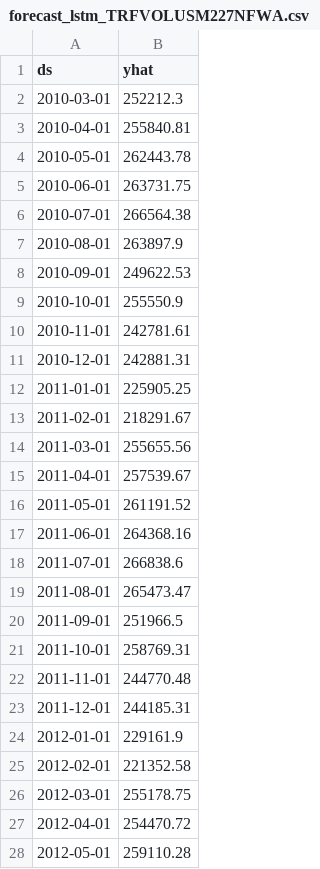
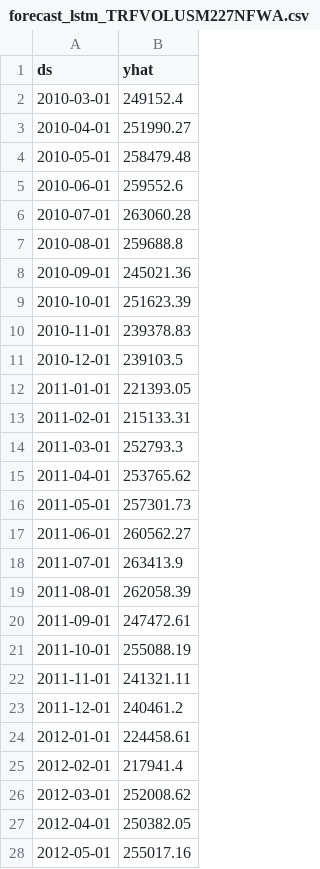
Before and after one commit to Raed-Bourouis/MLEASE, a CSV file: Training/forecast_lstm_TRFVOLUSM227NFWA.csv, drawn as a sheet; only a part is shown; the diff covers the shown part only.

```diff
--- a/Training/forecast_lstm_TRFVOLUSM227NFWA.csv
+++ b/Training/forecast_lstm_TRFVOLUSM227NFWA.csv
@@ -1,28 +1,28 @@
 ds,yhat
-2010-03-01,252212.3
-2010-04-01,255840.81
-2010-05-01,262443.78
-2010-06-01,263731.75
-2010-07-01,266564.38
-2010-08-01,263897.9
-2010-09-01,249622.53
-2010-10-01,255550.9
-2010-11-01,242781.61
-2010-12-01,242881.31
-2011-01-01,225905.25
-2011-02-01,218291.67
-2011-03-01,255655.56
-2011-04-01,257539.67
-2011-05-01,261191.52
-2011-06-01,264368.16
-2011-07-01,266838.6
-2011-08-01,265473.47
-2011-09-01,251966.5
-2011-10-01,258769.31
-2011-11-01,244770.48
-2011-12-01,244185.31
-2012-01-01,229161.9
-2012-02-01,221352.58
-2012-03-01,255178.75
-2012-04-01,254470.72
-2012-05-01,259110.28
+2010-03-01,249152.4
+2010-04-01,251990.27
+2010-05-01,258479.48
+2010-06-01,259552.6
+2010-07-01,263060.28
+2010-08-01,259688.8
+2010-09-01,245021.36
+2010-10-01,251623.39
+2010-11-01,239378.83
+2010-12-01,239103.5
+2011-01-01,221393.05
+2011-02-01,215133.31
+2011-03-01,252793.3
+2011-04-01,253765.62
+2011-05-01,257301.73
+2011-06-01,260562.27
+2011-07-01,263413.9
+2011-08-01,262058.39
+2011-09-01,247472.61
+2011-10-01,255088.19
+2011-11-01,241321.11
+2011-12-01,240461.2
+2012-01-01,224458.61
+2012-02-01,217941.4
+2012-03-01,252008.62
+2012-04-01,250382.05
+2012-05-01,255017.16
```
Also changed, not shown: 79 edited cells elsewhere in this file, 9 other files.
